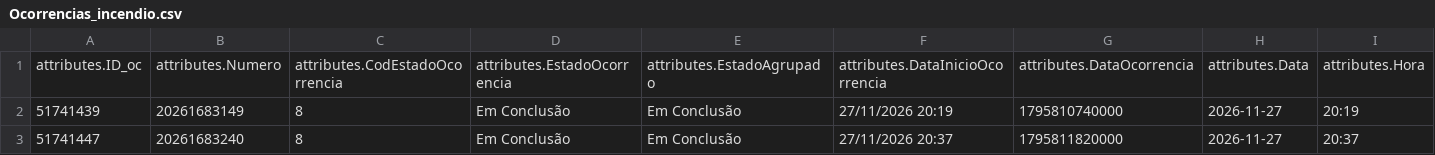
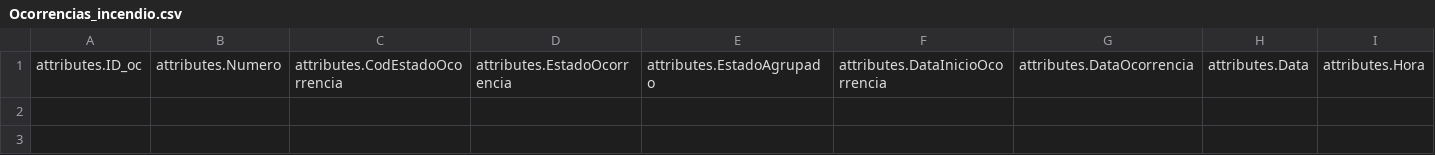
Before and after one commit to CatiaBarros/occurrence-data-collector, a CSV file: Ocorrencias_incendio.csv, drawn as a sheet; only a part is shown; rows hold the shown columns only; the diff names each change by its address in the sheet, - before the commit and + after, or states it on an @@ line.

```diff
--- a/Ocorrencias_incendio.csv
+++ b/Ocorrencias_incendio.csv
-row 2: 51741439 | 20261683149 | 8 | Em Conclusão | Em Conclusão | 27/11/2026 20:19 | 1795810740000 | 2026-11-27 | 20:19
-row 3: 51741447 | 20261683240 | 8 | Em Conclusão | Em Conclusão | 27/11/2026 20:37 | 1795811820000 | 2026-11-27 | 20:37
```
Also changed, not shown: Ocorrencias_mau_tempo.csv, dados_prociv_expanded.csv, 1 other file.
